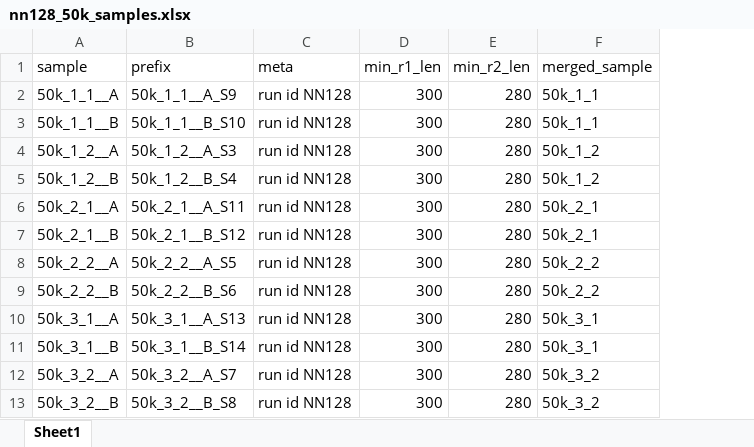
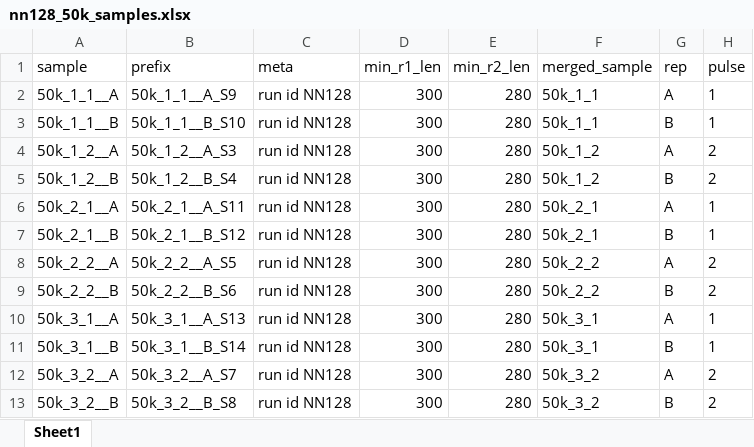
Before and after one commit to zsteve/loxcodeR, an Excel workbook: nn128_50k_samples.xlsx, sheet Sheet1, drawn as a sheet; values as stored, in another font and other column widths than the file's, no borders; the diff names each change by its address in the sheet, - before the commit and + after, or states it on an @@ line.

Commit message:
fixed bug in merge_by

```diff
--- a/nn128_50k_samples.xlsx (sheet Sheet1)
+++ b/nn128_50k_samples.xlsx (sheet Sheet1)
+column G (rep), rows 2-13: A | B | A | B | A | B | A | B | A | B | A | B
+column H (pulse), rows 2-13: 1 | 1 | 2 | 2 | 1 | 1 | 2 | 2 | 1 | 1 | 2 | 2
```
Also changed, not shown: 3 other files.
